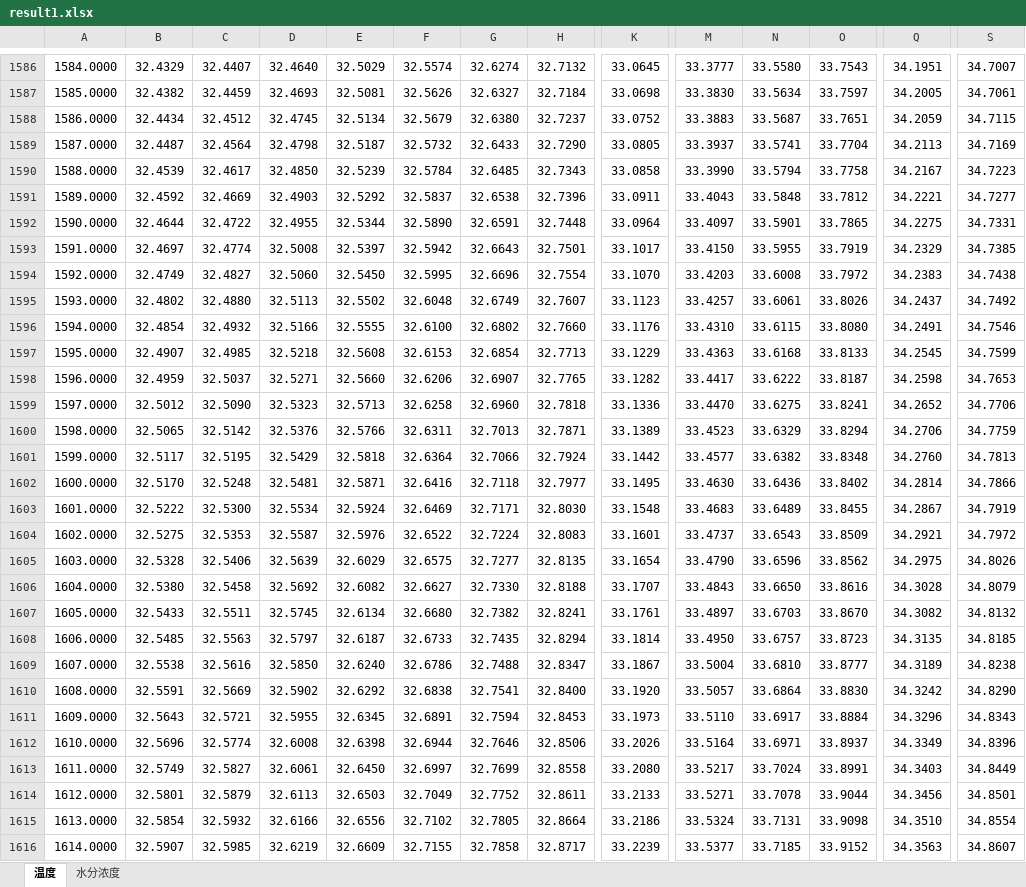
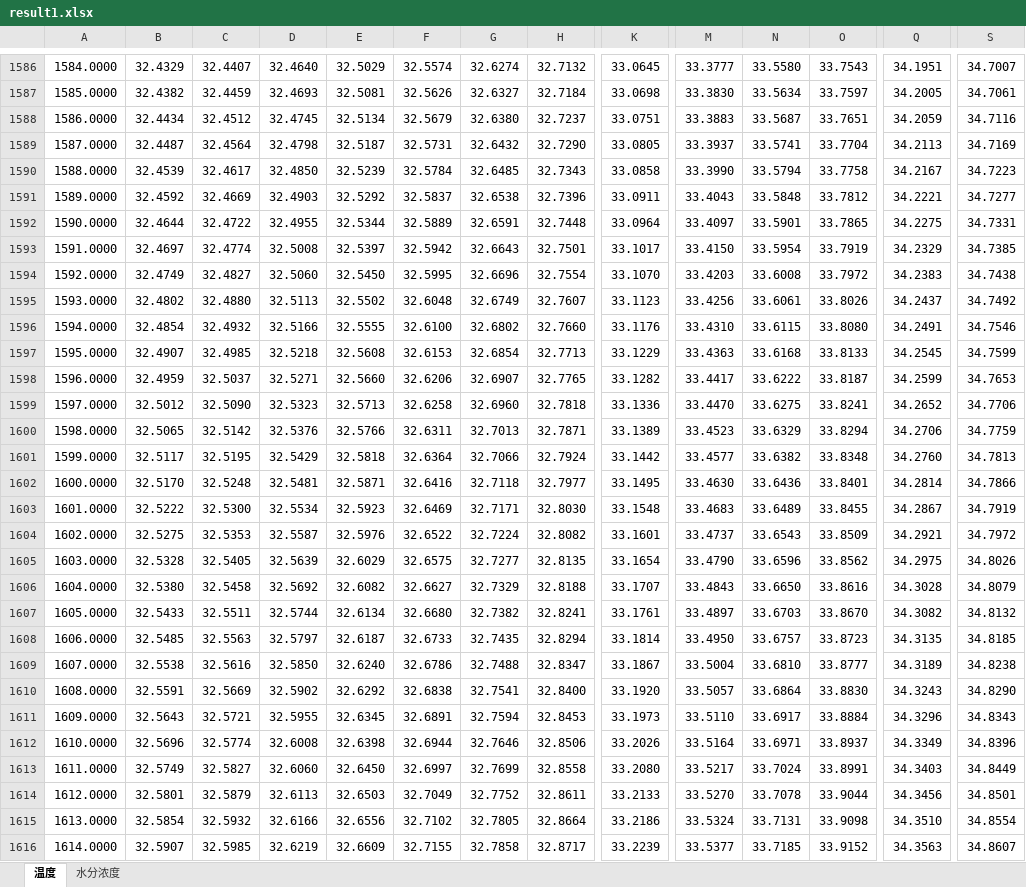
Before and after one commit to Hardware2Math-Modeling/cumcm2026A, an Excel workbook: results/result1.xlsx, sheet 温度, drawn as a sheet; only a part is shown, gaps mark what is left out; values as stored, in another font and other column widths than the file's, no borders; the diff covers the shown part only; the diff names each change by its address in the sheet, - before the commit and + after, or states it on an @@ line.

```diff
--- a/results/result1.xlsx (sheet 温度)
+++ b/results/result1.xlsx (sheet 温度)
-K1588: 33.0752
+K1588: 33.0751
-S1588: 34.7115
+S1588: 34.7116
-F1589: 32.5732
+F1589: 32.5731
-G1589: 32.6433
+G1589: 32.6432
-F1592: 32.5890
+F1592: 32.5889
-N1593: 33.5955
+N1593: 33.5954
-M1595: 33.4257
+M1595: 33.4256
-Q1598: 34.2598
+Q1598: 34.2599
-O1602: 33.8402
+O1602: 33.8401
-E1603: 32.5924
+E1603: 32.5923
-H1604: 32.8083
+H1604: 32.8082
-C1605: 32.5406
+C1605: 32.5405
-G1606: 32.7330
+G1606: 32.7329
-D1607: 32.5745
+D1607: 32.5744
-Q1610: 34.3242
+Q1610: 34.3243
-D1613: 32.6061
+D1613: 32.6060
-M1614: 33.5271
+M1614: 33.5270
```
Also changed, not shown: 507 edited cells elsewhere in this sheet, sheet 水分浓度, results/result3.xlsx, results/result4.xlsx, 46 other files.
